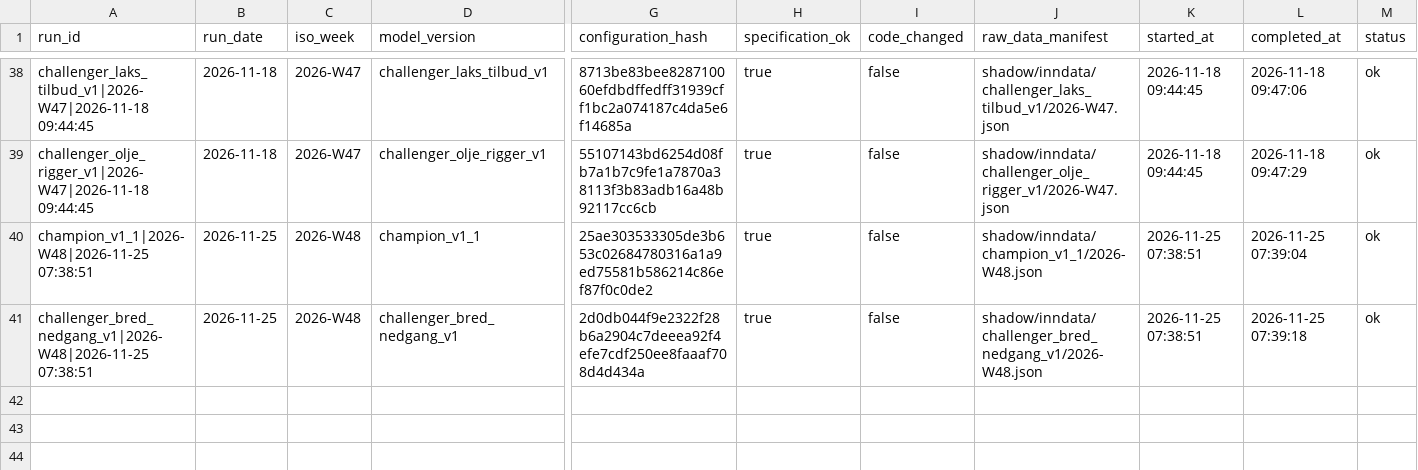
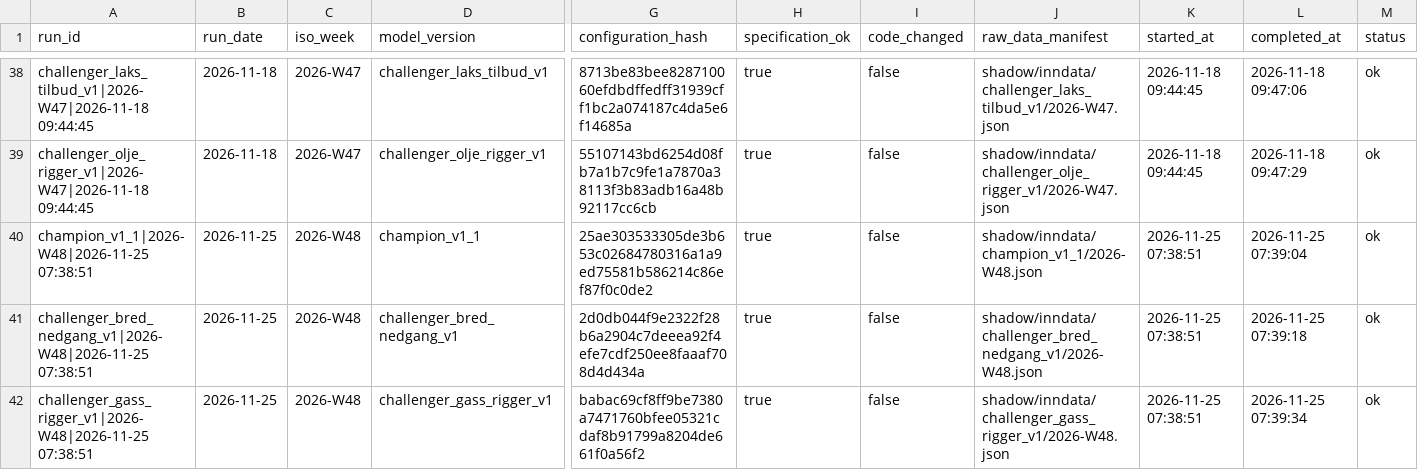
Before and after one commit to frdmid/syklusbordet-data, a CSV file: shadow/run_manifest.csv, drawn as a sheet; only a part is shown, gaps mark what is left out; rows hold the shown columns only; the diff names each change by its address in the sheet, - before the commit and + after, or states it on an @@ line.

```diff
--- a/shadow/run_manifest.csv
+++ b/shadow/run_manifest.csv
+row 42: challenger_gass_rigger_v1|2026-W48|2026-11-25 07:38:51 | 2026-11-25 | 2026-W48 | challenger_gass_rigger_v1 | babac69cf8ff9be7380a7471760bfee05321cdaf8b91799a8204de661f0a56f2 | true | false | shadow/inndata/challenger_gass_rigger_v1/2026-W48.json | 2026-11-25 07:38:51 | 2026-11-25 07:39:34 | ok
```
